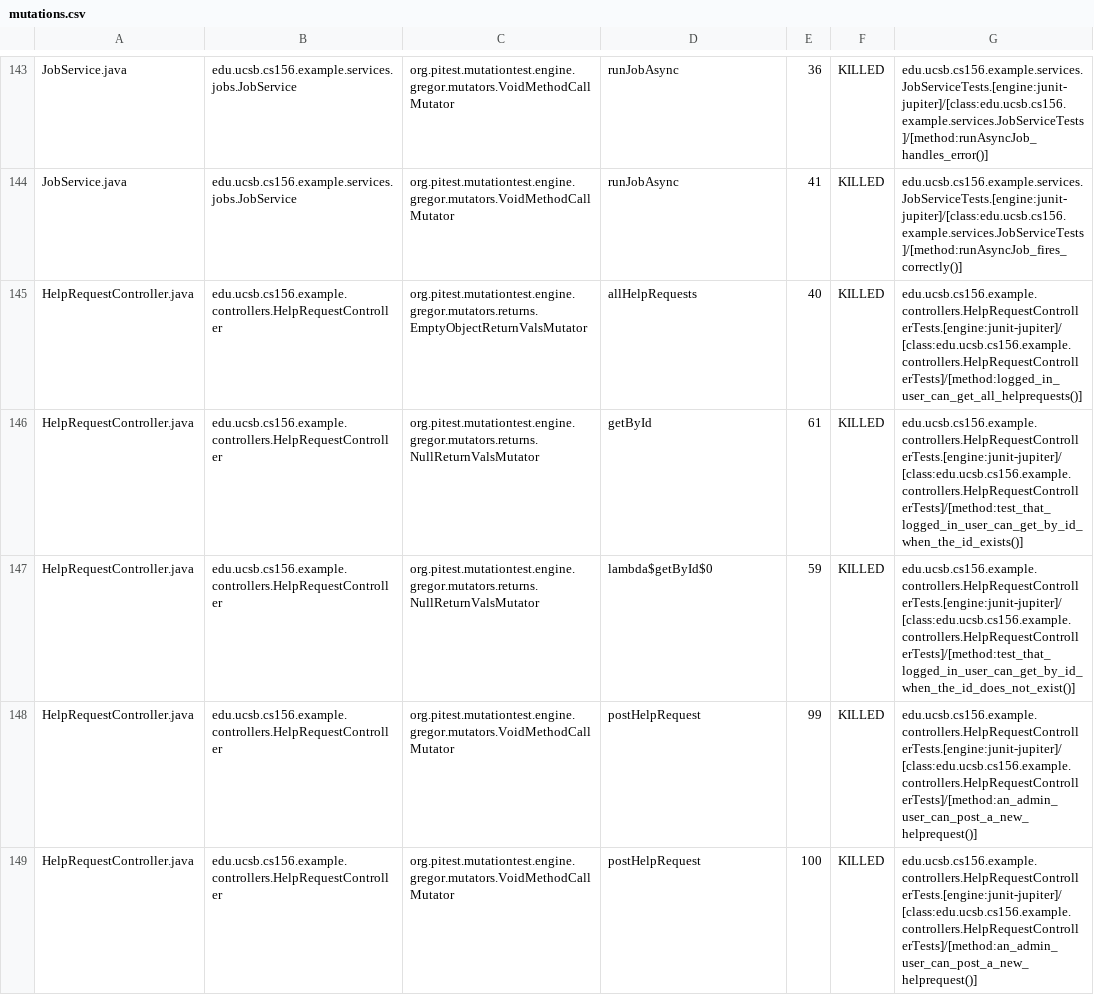
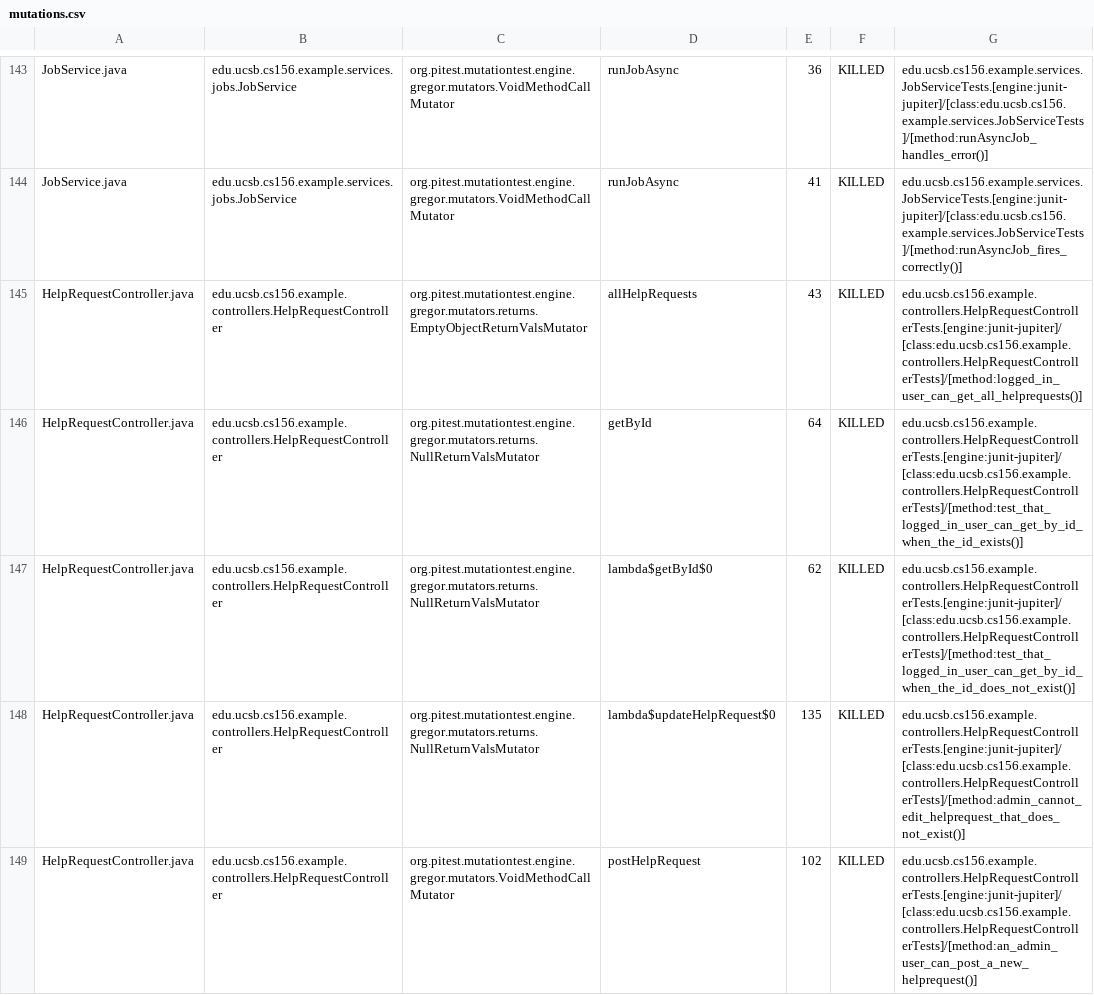
Before and after one commit to ucsb-cs156-f26/team01-f26-05, a CSV file: pitest/mutations.csv, drawn as a sheet; only a part is shown, gaps mark what is left out; the shorter side is filled out with more unchanged rows; the diff covers the shown part only.

Commit message:
Deploying to gh-pages from @ ucsb-cs156-f26/team01-f26-05@2962907990c62423ec0e812f1b2401d1b3137998 🚀

```diff
--- a/pitest/mutations.csv
+++ b/pitest/mutations.csv
@@ -144,6 +144,5 @@ JobService.java,edu.ucsb.cs156.example.services.jobs.JobService,org.pitest.mutat
 JobService.java,edu.ucsb.cs156.example.services.jobs.JobService,org.pitest.mutationtest.engine.gregor.mutators.VoidMethodCallMutator,runJobAsync,41,KILLED,edu.ucsb.cs156.example.services.JobServiceTests.[engine:junit-jupiter]/[class:edu.ucsb.cs156.example.services.JobServiceTests]/[method:runAsyncJob_fires_correctly()]
-HelpRequestController.java,edu.ucsb.cs156.example.controllers.HelpRequestController,org.pitest.mutationtest.engine.gregor.mutators.returns.EmptyObjectReturnValsMutator,allHelpRequests,40,KILLED,edu.ucsb.cs156.example.controllers.HelpRequestControllerTests.[engine:junit-jupiter]/[class:edu.ucsb.cs156.example.controllers.HelpRequestControllerTests]/[method:logged_in_user_can_get_all_helprequests()]
-HelpRequestController.java,edu.ucsb.cs156.example.controllers.HelpRequestController,org.pitest.mutationtest.engine.gregor.mutators.returns.NullReturnValsMutator,getById,61,KILLED,edu.ucsb.cs156.example.controllers.HelpRequestControllerTests.[engine:junit-jupiter]/[class:edu.ucsb.cs156.example.controllers.HelpRequestControllerTests]/[method:test_that_logged_in_user_can_get_by_id_when_the_id_exists()]
-HelpRequestController.java,edu.ucsb.cs156.example.controllers.HelpRequestController,org.pitest.mutationtest.engine.gregor.mutators.returns.NullReturnValsMutator,lambda$getById$0,59,KILLED,edu.ucsb.cs156.example.controllers.HelpRequestControllerTests.[engine:junit-jupiter]/[class:edu.ucsb.cs156.example.controllers.HelpRequestControllerTests]/[method:test_that_logged_in_user_can_get_by_id_when_the_id_does_not_exist()]
-HelpRequestController.java,edu.ucsb.cs156.example.controllers.HelpRequestController,org.pitest.mutationtest.engine.gregor.mutators.VoidMethodCallMutator,postHelpRequest,99,KILLED,edu.ucsb.cs156.example.controllers.HelpRequestControllerTests.[engine:junit-jupiter]/[class:edu.ucsb.cs156.example.controllers.HelpRequestControllerTests]/[method:an_admin_user_can_post_a_new_helprequest()]
-HelpRequestController.java,edu.ucsb.cs156.example.controllers.HelpRequestController,org.pitest.mutationtest.engine.gregor.mutators.VoidMethodCallMutator,postHelpRequest,100,KILLED,edu.ucsb.cs156.example.controllers.HelpRequestControllerTests.[engine:junit-jupiter]/[class:edu.ucsb.cs156.example.controllers.HelpRequestControllerTests]/[method:an_admin_user_can_post_a_new_helprequest()]
+HelpRequestController.java,edu.ucsb.cs156.example.controllers.HelpRequestController,org.pitest.mutationtest.engine.gregor.mutators.returns.EmptyObjectReturnValsMutator,allHelpRequests,43,KILLED,edu.ucsb.cs156.example.controllers.HelpRequestControllerTests.[engine:junit-jupiter]/[class:edu.ucsb.cs156.example.controllers.HelpRequestControllerTests]/[method:logged_in_user_can_get_all_helprequests()]
+HelpRequestController.java,edu.ucsb.cs156.example.controllers.HelpRequestController,org.pitest.mutationtest.engine.gregor.mutators.returns.NullReturnValsMutator,getById,64,KILLED,edu.ucsb.cs156.example.controllers.HelpRequestControllerTests.[engine:junit-jupiter]/[class:edu.ucsb.cs156.example.controllers.HelpRequestControllerTests]/[method:test_that_logged_in_user_can_get_by_id_when_the_id_exists()]
+HelpRequestController.java,edu.ucsb.cs156.example.controllers.HelpRequestController,org.pitest.mutationtest.engine.gregor.mutators.returns.NullReturnValsMutator,lambda$getById$0,62,KILLED,edu.ucsb.cs156.example.controllers.HelpRequestControllerTests.[engine:junit-jupiter]/[class:edu.ucsb.cs156.example.controllers.HelpRequestControllerTests]/[method:test_that_logged_in_user_can_get_by_id_when_the_id_does_not_exist()]
+HelpRequestController.java,edu.ucsb.cs156.example.controllers.HelpRequestController,org.pitest.mutationtest.engine.gregor.mutators.returns.NullReturnValsMutator,lambda$updateHelpRequest$0,135,KILLED,edu.ucsb.cs156.example.controllers.HelpRequestControllerTests.[engine:junit-jupiter]/[class:edu.ucsb.cs156.example.controllers.HelpRequestControllerTests]/[method:admin_cannot_edit_helprequest_that_does_not_exist()]
```
Also changed, not shown: 10 added rows, 1 removed row and 1 edited cell elsewhere in this file, 24 other files.
